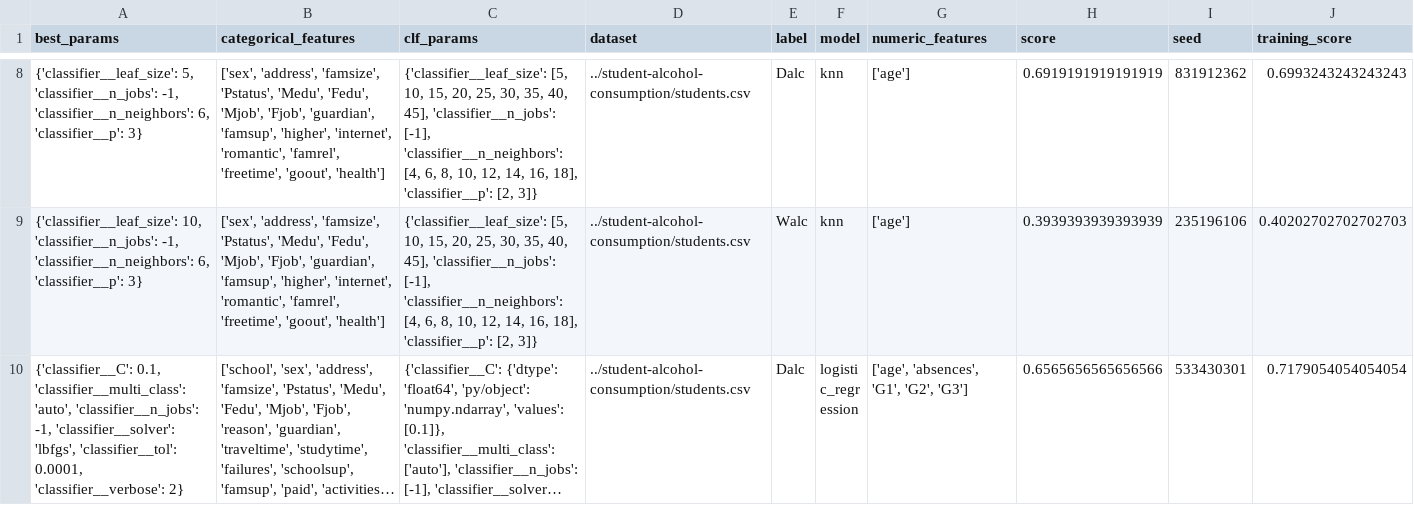
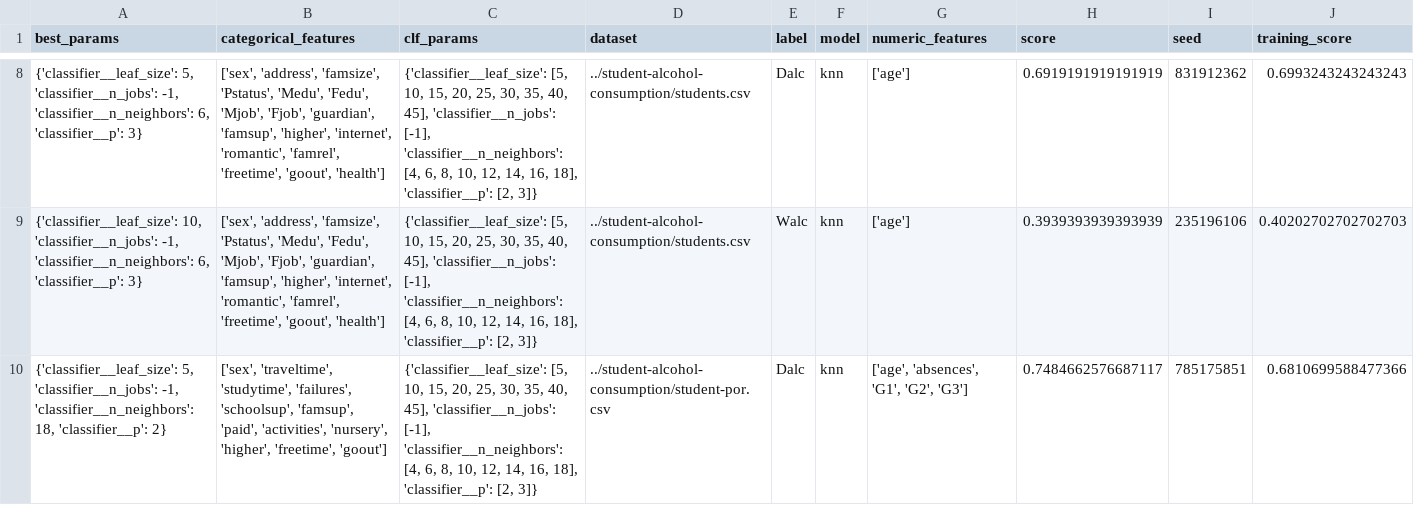
Before and after one commit to mandark97/BigData, a CSV file: classification/results/experiments_report.csv, drawn as a sheet; only a part is shown, gaps mark what is left out; the shorter side is filled out with more unchanged rows; long unchanged cells end in …; the diff covers the shown part only.

Commit message:
finishing up classification

```diff
--- a/classification/results/experiments_report.csv
+++ b/classification/results/experiments_report.csv
@@ -9 +9,2 @@ best_params,categorical_features,clf_params,dataset,label,model,numeric_features
 "{'classifier__leaf_size': 10, 'classifier__n_jobs': -1, 'classifier__n_neighbors': 6, 'classifier__p': 3}","['sex', 'address', 'famsize', 'Pstatus', 'Medu', 'Fedu', 'Mjob', 'Fjob', 'guardian', 'famsup', 'higher', 'internet', 'romantic', 'famrel', 'freetime', 'goout', 'health']","{'classifier__leaf_size': [5, 10, 15, 20, 25, 30, 35, 40, 45], 'classifier__n_jobs': [-1], 'classifier__n_neighbors': [4, 6, 8, 10, 12, 14, 16, 18], 'classifier__p': [2, 3]}",../student-alcohol-consumption/students.csv,Walc,knn,['age'],0.3939393939393939,235196106,0.40202702702702703
+"{'classifier__leaf_size': 5, 'classifier__n_jobs': -1, 'classifier__n_neighbors': 18, 'classifier__p': 2}","['sex', 'traveltime', 'studytime', 'failures', 'schoolsup', 'famsup', 'paid', 'activities', 'nursery', 'higher', 'freetime', 'goout']","{'classifier__leaf_size': [5, 10, 15, 20, 25, 30, 35, 40, 45], 'classifier__n_jobs': [-1], 'classifier__n_neighbors': [4, 6, 8, 10, 12, 14, 16, 18], 'classifier__p': [2, 3]}",../student-alcohol-consumption/student-por.csv,Dalc,knn,"['age', 'absences', 'G1', 'G2', 'G3']",0.7484662576687117,785175851,0.6810699588477366
```
Also changed, not shown: 7 added rows elsewhere in this file, classification/results/best_params_per_config.csv, classification/results/unique_configs.csv, 2 other files.
